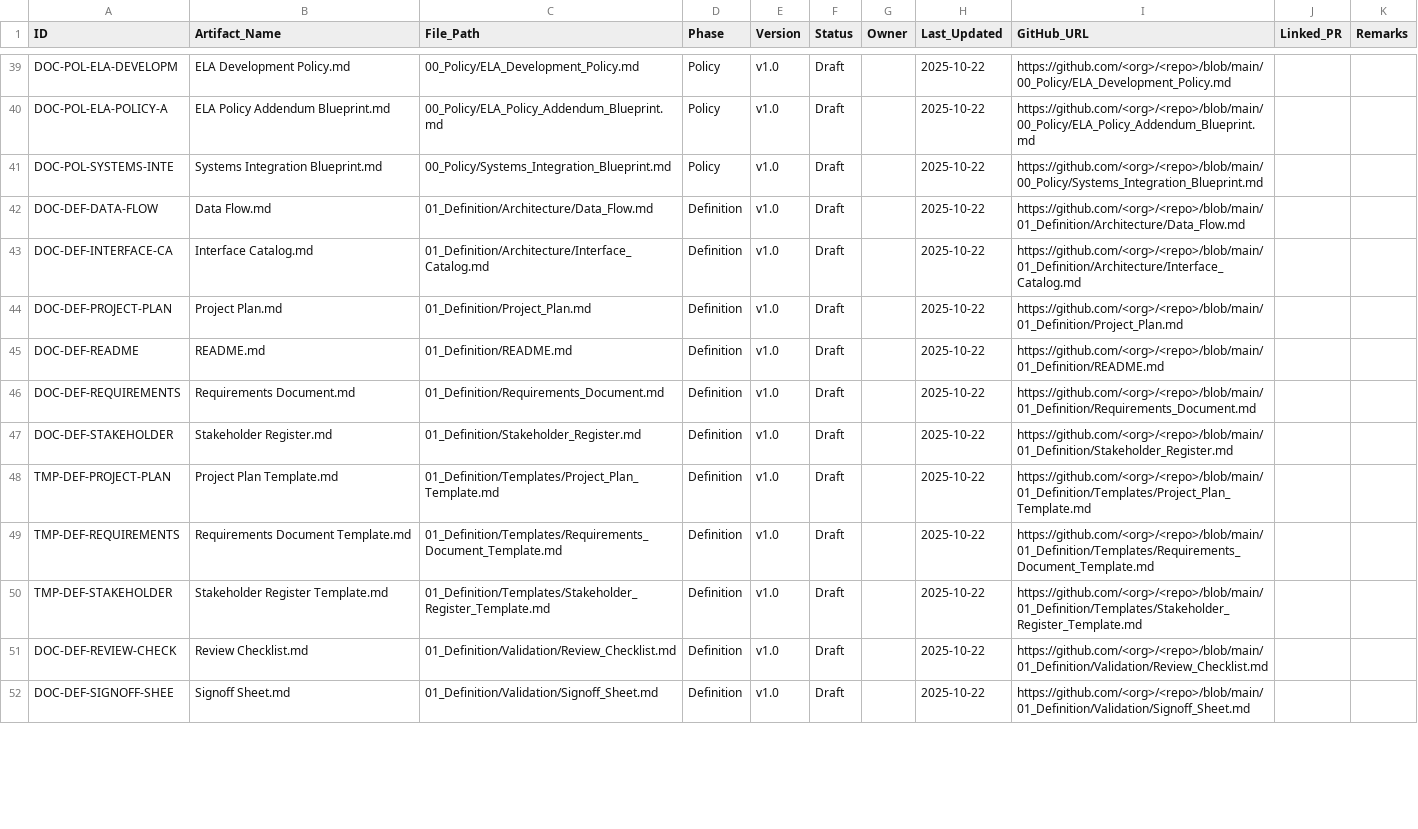
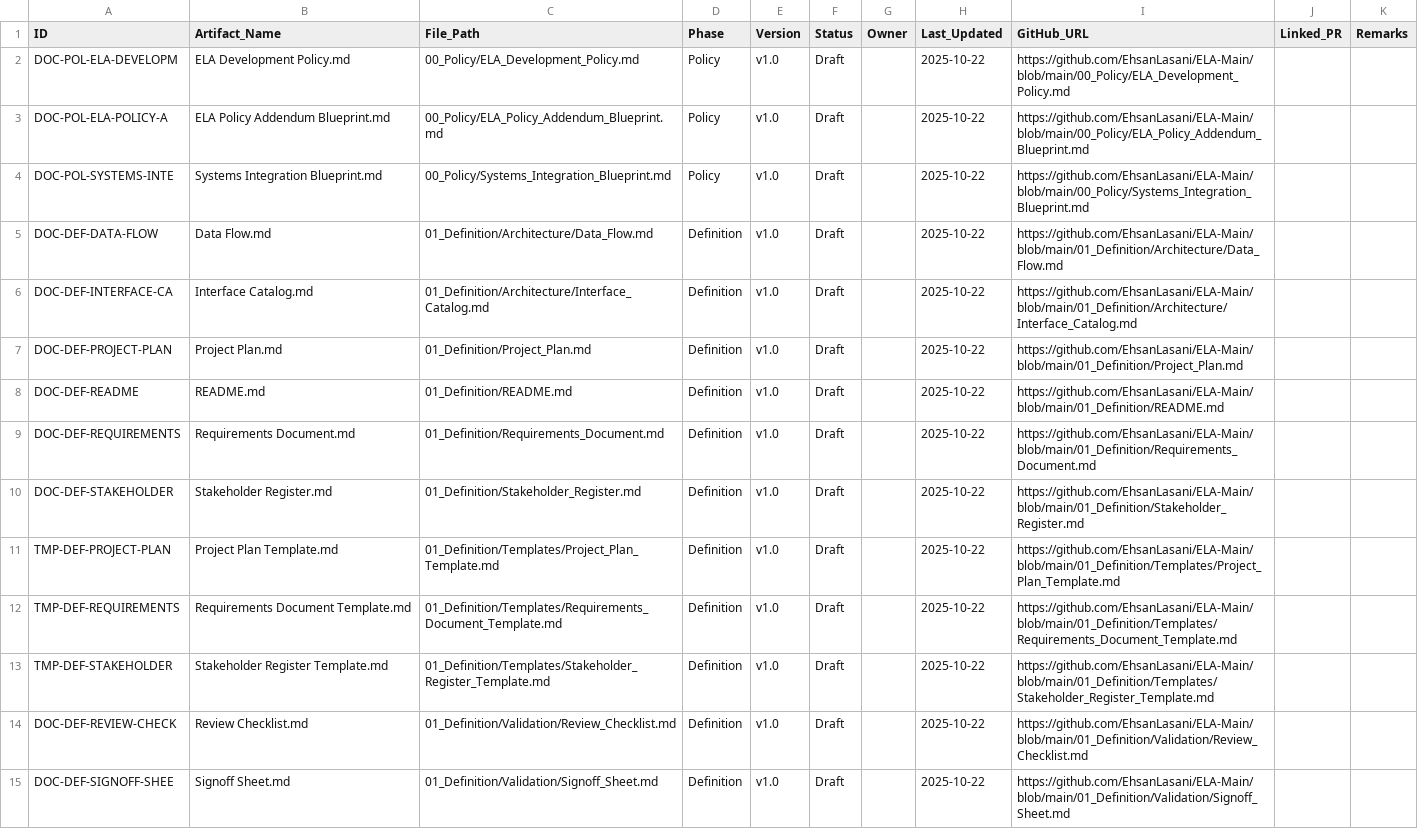
Before and after one commit to EhsanLasani/ELA-Main, a CSV file: templates/catalog.csv, drawn as a sheet; only a part is shown, gaps mark what is left out; addresses are those after the commit; the diff covers the shown part only; the diff names each change by its address in the sheet, - before the commit and + after, or states it on an @@ line.

Commit message:
chore(catalog): remove blank rows and set correct GitHub_URLs

```diff
--- a/templates/catalog.csv
+++ b/templates/catalog.csv
-I2 (GitHub_URL): https://github.com/<org>/<repo>/blob/main/00_Policy/ELA_Development_Policy.md
+I2 (GitHub_URL): https://github.com/EhsanLasani/ELA-Main/blob/main/00_Policy/ELA_Development_Policy.md
-I3 (GitHub_URL): https://github.com/<org>/<repo>/blob/main/00_Policy/ELA_Policy_Addendum_Blueprint.md
+I3 (GitHub_URL): https://github.com/EhsanLasani/ELA-Main/blob/main/00_Policy/ELA_Policy_Addendum_Blueprint.md
-I4 (GitHub_URL): https://github.com/<org>/<repo>/blob/main/00_Policy/Systems_Integration_Blueprint.md
+I4 (GitHub_URL): https://github.com/EhsanLasani/ELA-Main/blob/main/00_Policy/Systems_Integration_Blueprint.md
-I5 (GitHub_URL): https://github.com/<org>/<repo>/blob/main/01_Definition/Architecture/Data_Flow.md
+I5 (GitHub_URL): https://github.com/EhsanLasani/ELA-Main/blob/main/01_Definition/Architecture/Data_Flow.md
-I6 (GitHub_URL): https://github.com/<org>/<repo>/blob/main/01_Definition/Architecture/Interface_Catalog.md
+I6 (GitHub_URL): https://github.com/EhsanLasani/ELA-Main/blob/main/01_Definition/Architecture/Interface_Catalog.md
-I7 (GitHub_URL): https://github.com/<org>/<repo>/blob/main/01_Definition/Project_Plan.md
+I7 (GitHub_URL): https://github.com/EhsanLasani/ELA-Main/blob/main/01_Definition/Project_Plan.md
-I8 (GitHub_URL): https://github.com/<org>/<repo>/blob/main/01_Definition/README.md
+I8 (GitHub_URL): https://github.com/EhsanLasani/ELA-Main/blob/main/01_Definition/README.md
-I9 (GitHub_URL): https://github.com/<org>/<repo>/blob/main/01_Definition/Requirements_Document.md
+I9 (GitHub_URL): https://github.com/EhsanLasani/ELA-Main/blob/main/01_Definition/Requirements_Document.md
-I10 (GitHub_URL): https://github.com/<org>/<repo>/blob/main/01_Definition/Stakeholder_Register.md
+I10 (GitHub_URL): https://github.com/EhsanLasani/ELA-Main/blob/main/01_Definition/Stakeholder_Register.md
-I11 (GitHub_URL): https://github.com/<org>/<repo>/blob/main/01_Definition/Templates/Project_Plan_Template.md
+I11 (GitHub_URL): https://github.com/EhsanLasani/ELA-Main/blob/main/01_Definition/Templates/Project_Plan_Template.md
-I12 (GitHub_URL): https://github.com/<org>/<repo>/blob/main/01_Definition/Templates/Requirements_Document_Template.md
+I12 (GitHub_URL): https://github.com/EhsanLasani/ELA-Main/blob/main/01_Definition/Templates/Requirements_Document_Template.md
-I13 (GitHub_URL): https://github.com/<org>/<repo>/blob/main/01_Definition/Templates/Stakeholder_Register_Template.md
+I13 (GitHub_URL): https://github.com/EhsanLasani/ELA-Main/blob/main/01_Definition/Templates/Stakeholder_Register_Template.md
-I14 (GitHub_URL): https://github.com/<org>/<repo>/blob/main/01_Definition/Validation/Review_Checklist.md
+I14 (GitHub_URL): https://github.com/EhsanLasani/ELA-Main/blob/main/01_Definition/Validation/Review_Checklist.md
-I15 (GitHub_URL): https://github.com/<org>/<repo>/blob/main/01_Definition/Validation/Signoff_Sheet.md
+I15 (GitHub_URL): https://github.com/EhsanLasani/ELA-Main/blob/main/01_Definition/Validation/Signoff_Sheet.md
```
Also changed, not shown: 37 removed rows and 20 edited cells elsewhere in this file.
